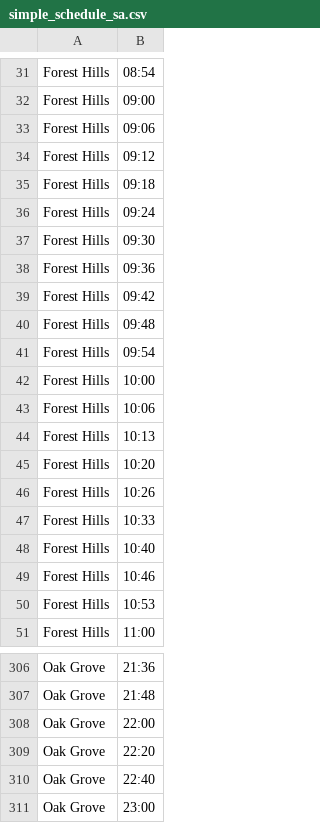
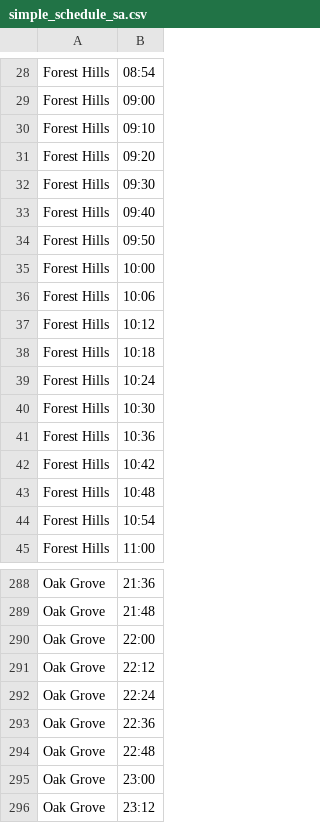
Before and after one commit to SujanDM04/MBTA-LATEST, a CSV file: reports/simple_schedule_sa.csv, drawn as a sheet; only a part is shown, gaps mark what is left out; the shorter side is filled out with more unchanged rows; the diff covers the shown part only.

```diff
--- a/reports/simple_schedule_sa.csv
+++ b/reports/simple_schedule_sa.csv
@@ -32,20 +29,17 @@ Forest Hills,08:54
 Forest Hills,09:00
-Forest Hills,09:06
-Forest Hills,09:12
-Forest Hills,09:18
-Forest Hills,09:24
+Forest Hills,09:10
+Forest Hills,09:20
 Forest Hills,09:30
-Forest Hills,09:36
-Forest Hills,09:42
-Forest Hills,09:48
-Forest Hills,09:54
+Forest Hills,09:40
+Forest Hills,09:50
 Forest Hills,10:00
 Forest Hills,10:06
-Forest Hills,10:13
-Forest Hills,10:20
-Forest Hills,10:26
-Forest Hills,10:33
-Forest Hills,10:40
-Forest Hills,10:46
-Forest Hills,10:53
+Forest Hills,10:12
+Forest Hills,10:18
+Forest Hills,10:24
+Forest Hills,10:30
+Forest Hills,10:36
+Forest Hills,10:42
+Forest Hills,10:48
+Forest Hills,10:54
 Forest Hills,11:00
@@ -308,4 +290,6 @@ Oak Grove,21:48
 Oak Grove,22:00
-Oak Grove,22:20
-Oak Grove,22:40
+Oak Grove,22:12
+Oak Grove,22:24
+Oak Grove,22:36
+Oak Grove,22:48
 Oak Grove,23:00
```
Also changed, not shown: 6 added rows, 21 removed rows and 88 edited cells elsewhere in this file, reports/hc_frequency_analysis.csv, reports/sa_frequency_analysis.csv, 30 other files.
